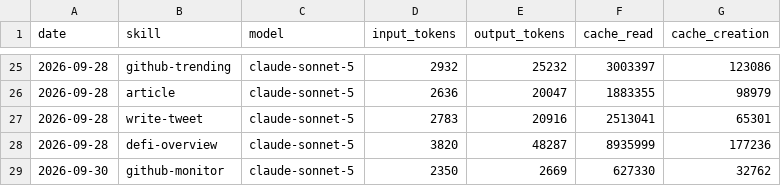
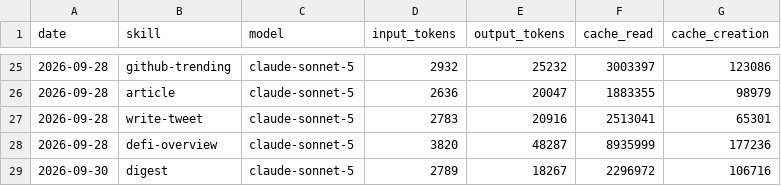
Before and after one commit to Nadai2010/aeon, a CSV file: memory/token-usage.csv, drawn as a sheet; only a part is shown, gaps mark what is left out.

Commit message:
chore(digest): auto-commit 2026-09-30

```diff
--- a/memory/token-usage.csv
+++ b/memory/token-usage.csv
@@ -28,2 +28,2 @@ date,skill,model,input_tokens,output_tokens,cache_read,cache_creation
 2026-09-28,defi-overview,claude-sonnet-5,3820,48287,8935999,177236
-2026-09-30,github-monitor,claude-sonnet-5,2350,2669,627330,32762
+2026-09-30,digest,claude-sonnet-5,2789,18267,2296972,106716
```
Also changed, not shown: 6 other files.
